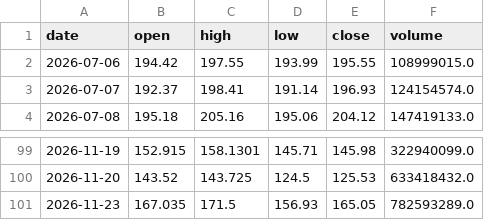
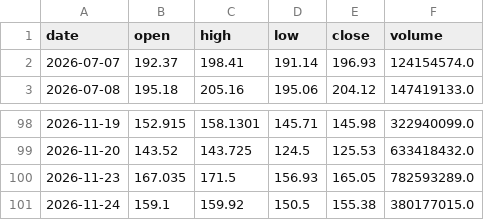
Before and after one commit to liambrohrer/stock_app, a CSV file: NVDA_daily_prices.csv, drawn as a sheet; only a part is shown, gaps mark what is left out.

```diff
--- a/NVDA_daily_prices.csv
+++ b/NVDA_daily_prices.csv
@@ -1,3 +1,2 @@
 date,open,high,low,close,volume
-2026-07-06,194.42,197.55,193.99,195.55,108999015.0
 2026-07-07,192.37,198.41,191.14,196.93,124154574.0
@@ -101 +100,2 @@ date,open,high,low,close,volume
 2026-11-23,167.035,171.5,156.93,165.05,782593289.0
+2026-11-24,159.1,159.92,150.5,155.38,380177015.0
```
Also changed, not shown: AAPL_daily_prices.csv, MSFT_daily_prices.csv, 1 other file.
